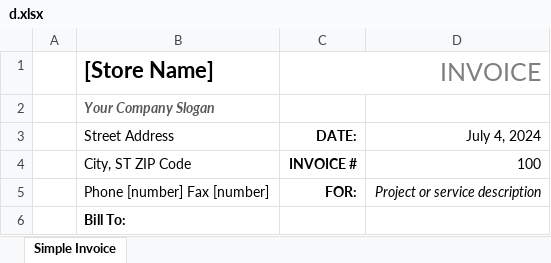
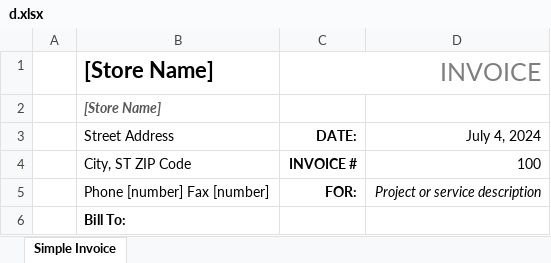
Before and after one commit to Yogesh0808/invoice-template, an Excel workbook: d.xlsx, sheet Simple Invoice, drawn as a sheet; only a part is shown; values as stored, in another font and other column widths than the file's, no borders; table styles not drawn; the diff names each change by its address in the sheet, - before the commit and + after, or states it on an @@ line.

Commit message:
B2

```diff
--- a/d.xlsx (sheet Simple Invoice)
+++ b/d.xlsx (sheet Simple Invoice)
-B2: Your Company Slogan
+B2: [Store Name]
```
